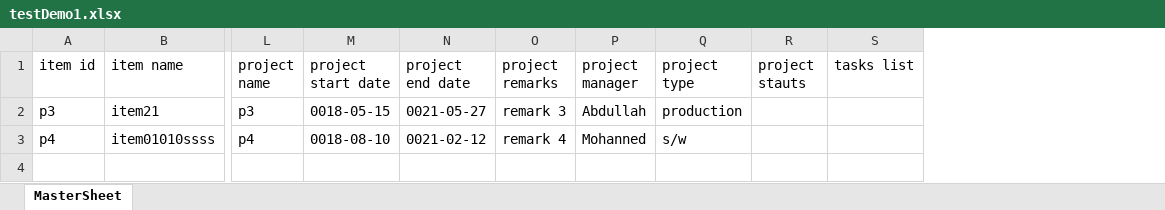
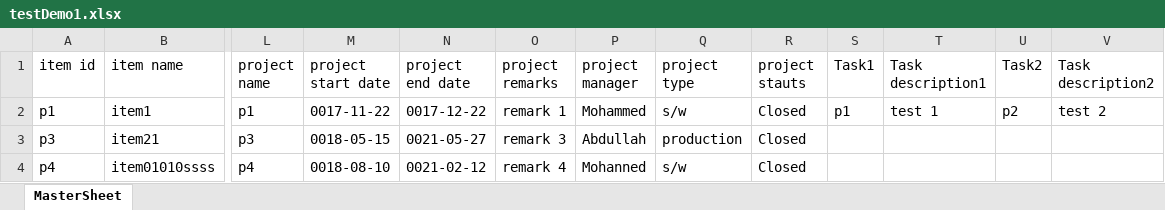
Before and after one commit to aalzughibi/MasterSheet, an Excel workbook: testDemo1.xlsx, sheet MasterSheet, drawn as a sheet; only a part is shown, gaps mark what is left out; values as stored, in another font and other column widths than the file's, no borders; removed rows and columns are numbered as before the commit, all else as after; rows hold the shown columns only; the diff names each change by its address in the sheet, - before the commit and + after, or states it on an @@ line.

```diff
--- a/testDemo1.xlsx (sheet MasterSheet)
+++ b/testDemo1.xlsx (sheet MasterSheet)
-column S (tasks list), empty
+column S (Task1), empty
+column T (Task description1), empty
+column U (Task2), empty
+column V (Task description2), empty
+row 2: p1 | item1 | p1 | 0017-11-22 | 0017-12-22 | remark 1 | Mohammed | s/w | Closed | p1 | test 1 | p2 | test 2
-R3:R4 (project stauts): (empty)
+R3:R4 (project stauts): Closed
```
Also changed, not shown: 27 other files.
